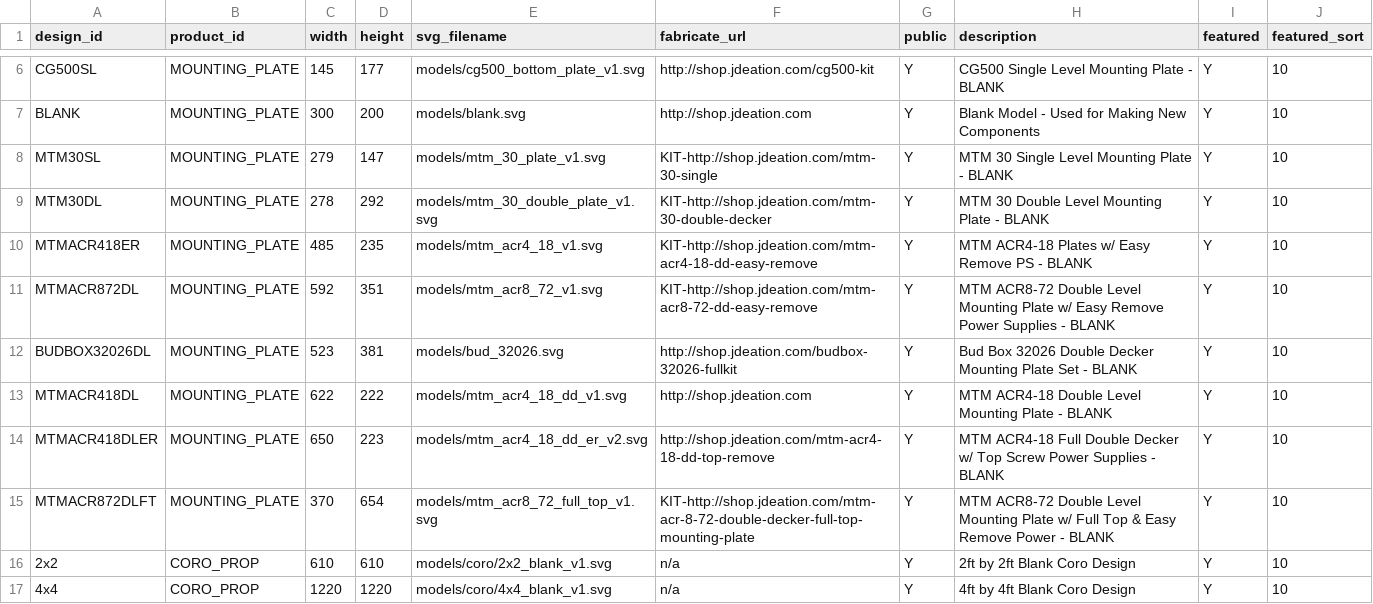
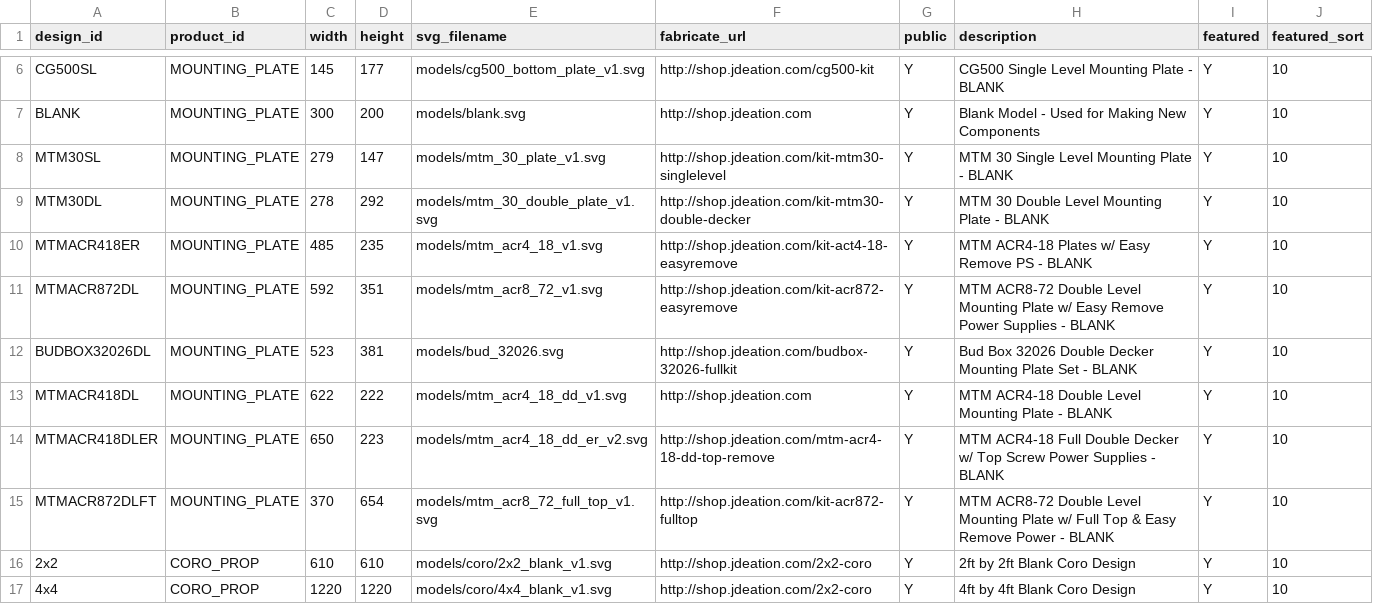
Before and after one commit to jchancel/jdeation-designer, a CSV file: jdeation_model_list.csv, drawn as a sheet; only a part is shown, gaps mark what is left out.

```diff
--- a/jdeation_model_list.csv
+++ b/jdeation_model_list.csv
@@ -7,6 +7,6 @@ CG500SL,MOUNTING_PLATE,145,177,models/cg500_bottom_plate_v1.svg,http://shop.jdea
 BLANK,MOUNTING_PLATE,300,200,models/blank.svg,http://shop.jdeation.com,Y,Blank Model - Used for Making New Components,Y,10
-MTM30SL,MOUNTING_PLATE,279,147,models/mtm_30_plate_v1.svg,KIT-http://shop.jdeation.com/mtm-30-single,Y,MTM 30 Single Level Mounting Plate - BLANK,Y,10
-MTM30DL,MOUNTING_PLATE,278,292,models/mtm_30_double_plate_v1.svg,KIT-http://shop.jdeation.com/mtm-30-double-decker,Y,MTM 30 Double Level Mounting Plate - BLANK,Y,10
-MTMACR418ER,MOUNTING_PLATE,485,235,models/mtm_acr4_18_v1.svg,KIT-http://shop.jdeation.com/mtm-acr4-18-dd-easy-remove,Y,MTM ACR4-18 Plates w/ Easy Remove PS - BLANK,Y,10
-MTMACR872DL,MOUNTING_PLATE,592,351,models/mtm_acr8_72_v1.svg,KIT-http://shop.jdeation.com/mtm-acr8-72-dd-easy-remove,Y,MTM ACR8-72 Double Level Mounting Plate w/ Easy Remove Power Supplies - BLANK,Y,10
+MTM30SL,MOUNTING_PLATE,279,147,models/mtm_30_plate_v1.svg,http://shop.jdeation.com/kit-mtm30-singlelevel,Y,MTM 30 Single Level Mounting Plate - BLANK,Y,10
+MTM30DL,MOUNTING_PLATE,278,292,models/mtm_30_double_plate_v1.svg,http://shop.jdeation.com/kit-mtm30-double-decker,Y,MTM 30 Double Level Mounting Plate - BLANK,Y,10
+MTMACR418ER,MOUNTING_PLATE,485,235,models/mtm_acr4_18_v1.svg,http://shop.jdeation.com/kit-act4-18-easyremove,Y,MTM ACR4-18 Plates w/ Easy Remove PS - BLANK,Y,10
+MTMACR872DL,MOUNTING_PLATE,592,351,models/mtm_acr8_72_v1.svg,http://shop.jdeation.com/kit-acr872-easyremove,Y,MTM ACR8-72 Double Level Mounting Plate w/ Easy Remove Power Supplies - BLANK,Y,10
 BUDBOX32026DL,MOUNTING_PLATE,523,381,models/bud_32026.svg,http://shop.jdeation.com/budbox-32026-fullkit,Y,Bud Box 32026 Double Decker Mounting Plate Set - BLANK,Y,10
@@ -14,4 +14,4 @@ MTMACR418DL,MOUNTING_PLATE,622,222,models/mtm_acr4_18_dd_v1.svg,http://shop.jdea
 MTMACR418DLER,MOUNTING_PLATE,650,223,models/mtm_acr4_18_dd_er_v2.svg,http://shop.jdeation.com/mtm-acr4-18-dd-top-remove,Y,MTM ACR4-18 Full Double Decker w/ Top Screw Power Supplies - BLANK,Y,10
-MTMACR872DLFT,MOUNTING_PLATE,370,654,models/mtm_acr8_72_full_top_v1.svg,KIT-http://shop.jdeation.com/mtm-acr-8-72-double-decker-full-top-mounting-plate,Y,MTM ACR8-72 Double Level Mounting Plate w/ Full Top & Easy Remove Power - BLANK,Y,10
-2x2,CORO_PROP,610,610,models/coro/2x2_blank_v1.svg,n/a,Y,2ft by 2ft Blank Coro Design,Y,10
-4x4,CORO_PROP,1220,1220,models/coro/4x4_blank_v1.svg,n/a,Y,4ft by 4ft Blank Coro Design,Y,10
+MTMACR872DLFT,MOUNTING_PLATE,370,654,models/mtm_acr8_72_full_top_v1.svg,http://shop.jdeation.com/kit-acr872-fulltop,Y,MTM ACR8-72 Double Level Mounting Plate w/ Full Top & Easy Remove Power - BLANK,Y,10
+2x2,CORO_PROP,610,610,models/coro/2x2_blank_v1.svg,http://shop.jdeation.com/2x2-coro,Y,2ft by 2ft Blank Coro Design,Y,10
+4x4,CORO_PROP,1220,1220,models/coro/4x4_blank_v1.svg,http://shop.jdeation.com/2x2-coro,Y,4ft by 4ft Blank Coro Design,Y,10
```
Also changed, not shown: jdeation_component_list.csv.
